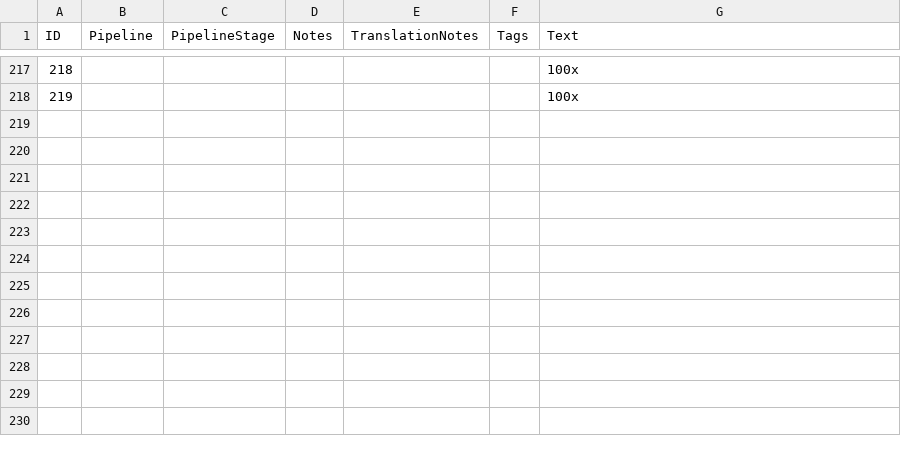
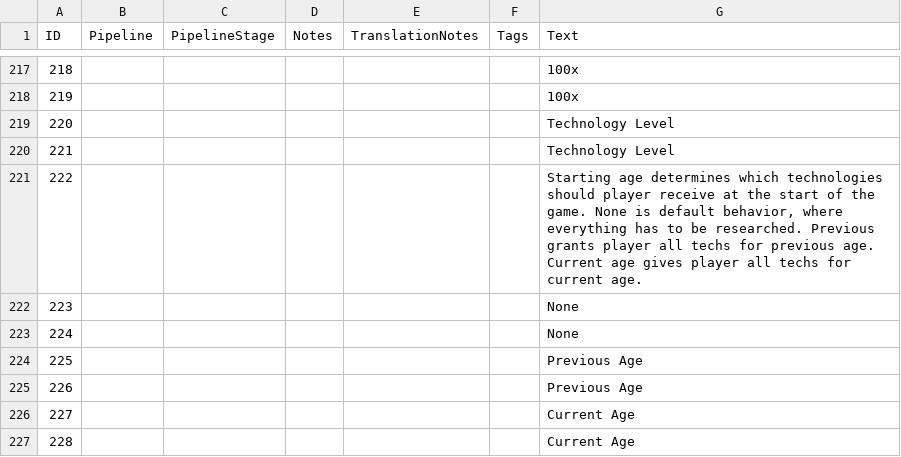
Before and after one commit to Woprok/AOE4-AdvancedGameSettings, a CSV file: assets/locdb/Advanced Game Settings_en.csv, drawn as a sheet; only a part is shown, gaps mark what is left out; the diff names each change by its address in the sheet, - before the commit and + after, or states it on an @@ line.

Commit message:
prototype for tech option

```diff
--- a/assets/locdb/Advanced Game Settings_en.csv
+++ b/assets/locdb/Advanced Game Settings_en.csv
+row 219: 220 |  |  |  |  |  | Technology Level
+row 220: 221 |  |  |  |  |  | Technology Level
+row 221: 222 |  |  |  |  |  | Starting age determines which technologies should player receive at the start of the game. None is default behavior, where everything has to be researched. Previous grants player all techs for previous age. Current age gives player all techs for current age.
+row 222: 223 |  |  |  |  |  | None
+row 223: 224 |  |  |  |  |  | None
+row 224: 225 |  |  |  |  |  | Previous Age
+row 225: 226 |  |  |  |  |  | Previous Age
+row 226: 227 |  |  |  |  |  | Current Age
+row 227: 228 |  |  |  |  |  | Current Age
```
Also changed, not shown: 5 other files.
